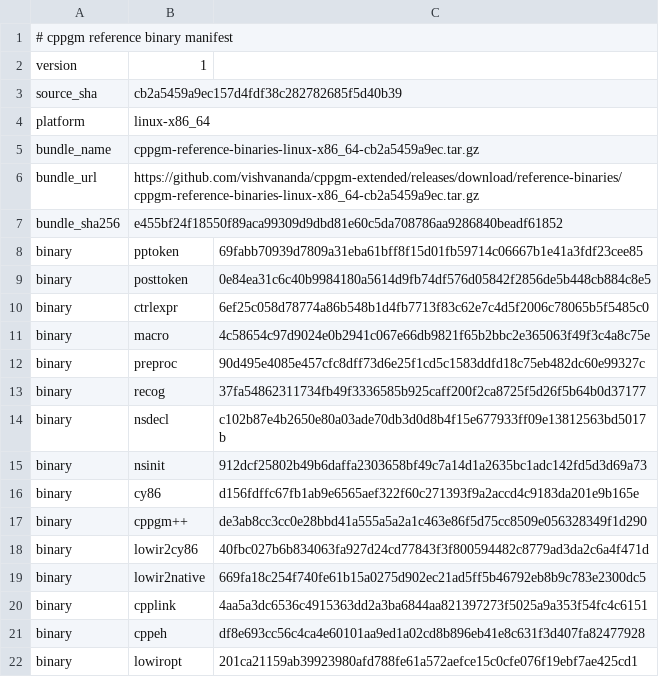
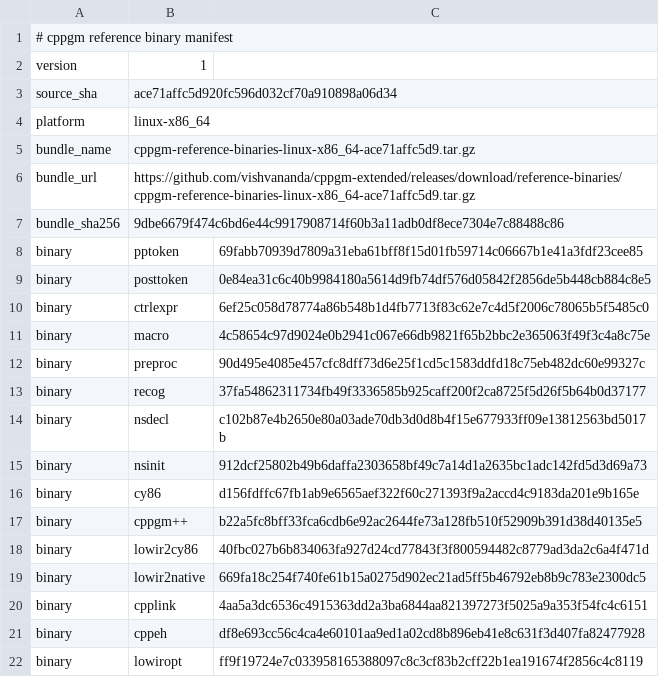
Before and after one commit to vishvananda/cppgm-assignments, a TSV file: reference-binaries/manifest.tsv, drawn as a sheet.

Commit message:
Export assignments from cppgm-extended ace71affc5d9

```diff
--- a/reference-binaries/manifest.tsv
+++ b/reference-binaries/manifest.tsv
@@ -2,7 +2,7 @@
 version	1
-source_sha	cb2a5459a9ec157d4fdf38c282782685f5d40b39
+source_sha	ace71affc5d920fc596d032cf70a910898a06d34
 platform	linux-x86_64
-bundle_name	cppgm-reference-binaries-linux-x86_64-cb2a5459a9ec.tar.gz
-bundle_url	https://github.com/vishvananda/cppgm-extended/releases/download/reference-binaries/cppgm-reference-binaries-linux-x86_64-cb2a5459a9ec.tar.gz
-bundle_sha256	e455bf24f18550f89aca99309d9dbd81e60c5da708786aa9286840beadf61852
+bundle_name	cppgm-reference-binaries-linux-x86_64-ace71affc5d9.tar.gz
+bundle_url	https://github.com/vishvananda/cppgm-extended/releases/download/reference-binaries/cppgm-reference-binaries-linux-x86_64-ace71affc5d9.tar.gz
+bundle_sha256	9dbe6679f474c6bd6e44c9917908714f60b3a11adb0df8ece7304e7c88488c86
 binary	pptoken	69fabb70939d7809a31eba61bff8f15d01fb59714c06667b1e41a3fdf23cee85
@@ -16,3 +16,3 @@ binary	nsinit	912dcf25802b49b6daffa2303658bf49c7a14d1a2635bc1adc142fd5d3d69a73
 binary	cy86	d156fdffc67fb1ab9e6565aef322f60c271393f9a2accd4c9183da201e9b165e
-binary	cppgm++	de3ab8cc3cc0e28bbd41a555a5a2a1c463e86f5d75cc8509e056328349f1d290
+binary	cppgm++	b22a5fc8bff33fca6cdb6e92ac2644fe73a128fb510f52909b391d38d40135e5
 binary	lowir2cy86	40fbc027b6b834063fa927d24cd77843f3f800594482c8779ad3da2c6a4f471d
@@ -21,2 +21,2 @@ binary	cpplink	4aa5a3dc6536c4915363dd2a3ba6844aa821397273f5025a9a353f54fc4c6151
 binary	cppeh	df8e693cc56c4ca4e60101aa9ed1a02cd8b896eb41e8c631f3d407fa82477928
-binary	lowiropt	201ca21159ab39923980afd788fe61a572aefce15c0cfe076f19ebf7ae425cd1
+binary	lowiropt	ff9f19724e7c033958165388097c8c3cf83b2cff22b1ea191674f2856c4c8119
```
